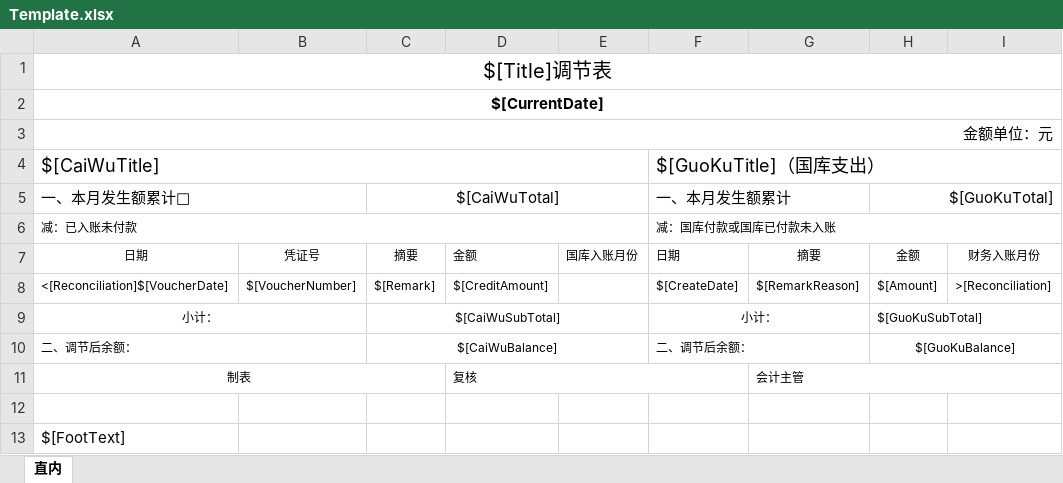
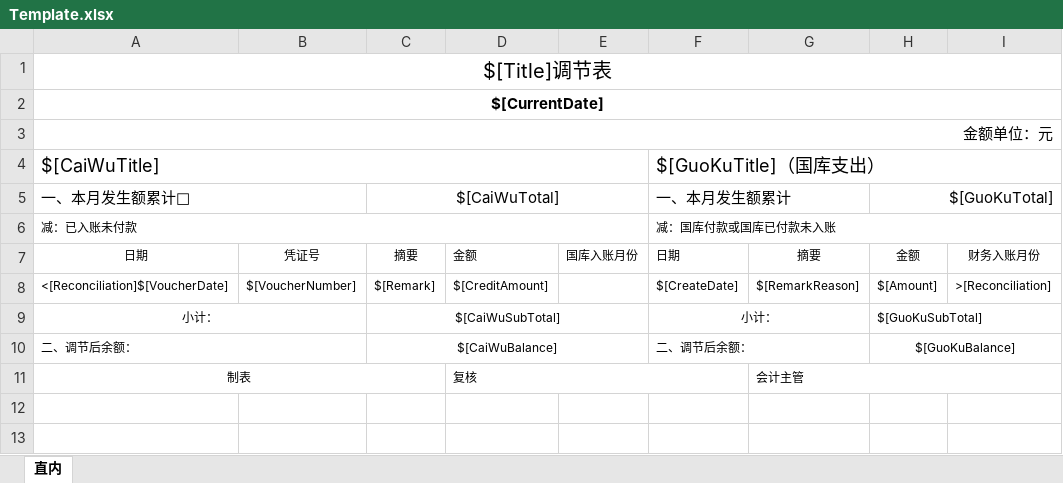
Before and after one commit to meng004/JournalVoucherAudit, an Excel workbook: WinformsUI/Template/Template.xlsx, sheet 直内, drawn as a sheet; values as stored, in another font and other column widths than the file's, no borders; charts and pictures not drawn; the diff names each change by its address in the sheet, - before the commit and + after, or states it on an @@ line.

Commit message:
去除脚注

```diff
--- a/WinformsUI/Template/Template.xlsx (sheet 直内)
+++ b/WinformsUI/Template/Template.xlsx (sheet 直内)
-row 12: (empty)
-row 13: $[FootText]
```
